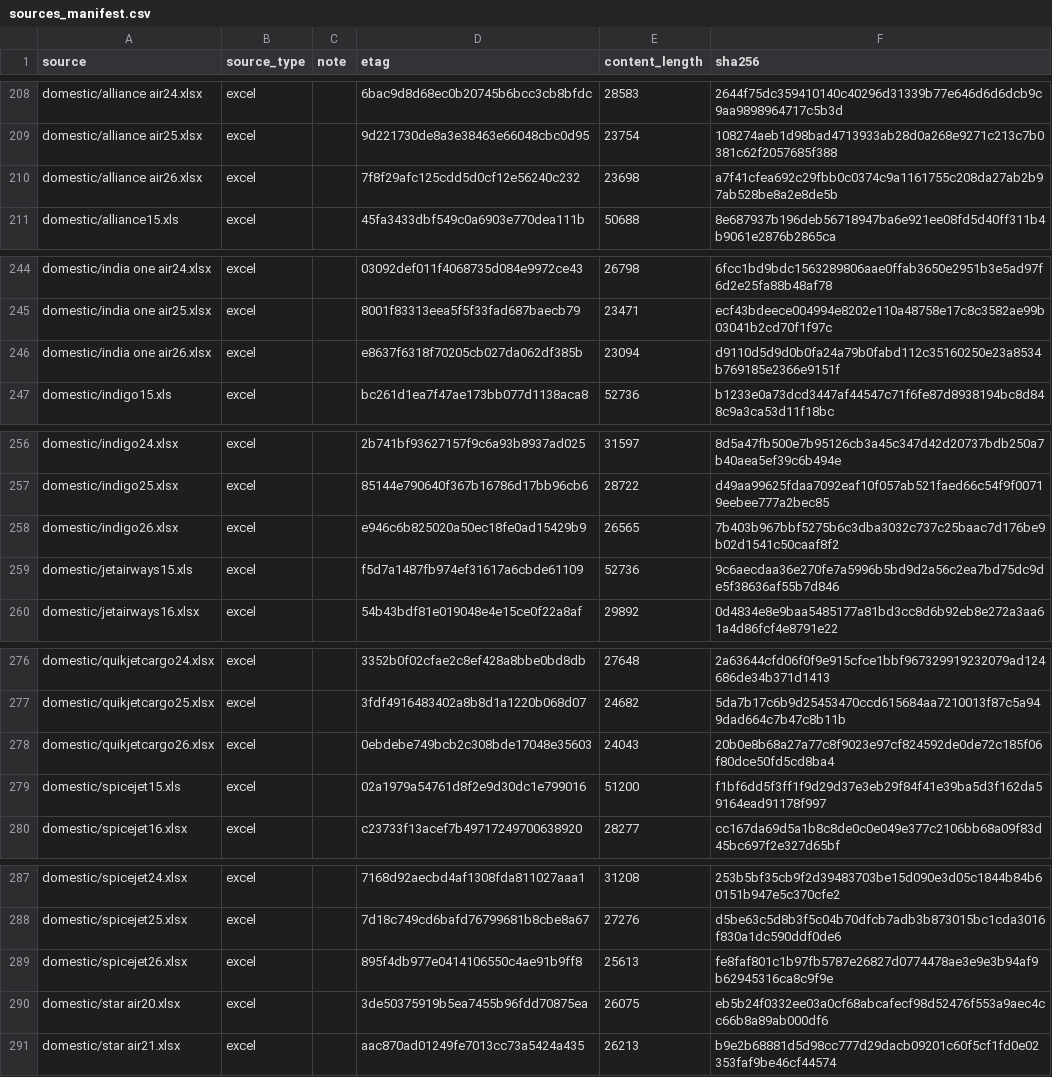
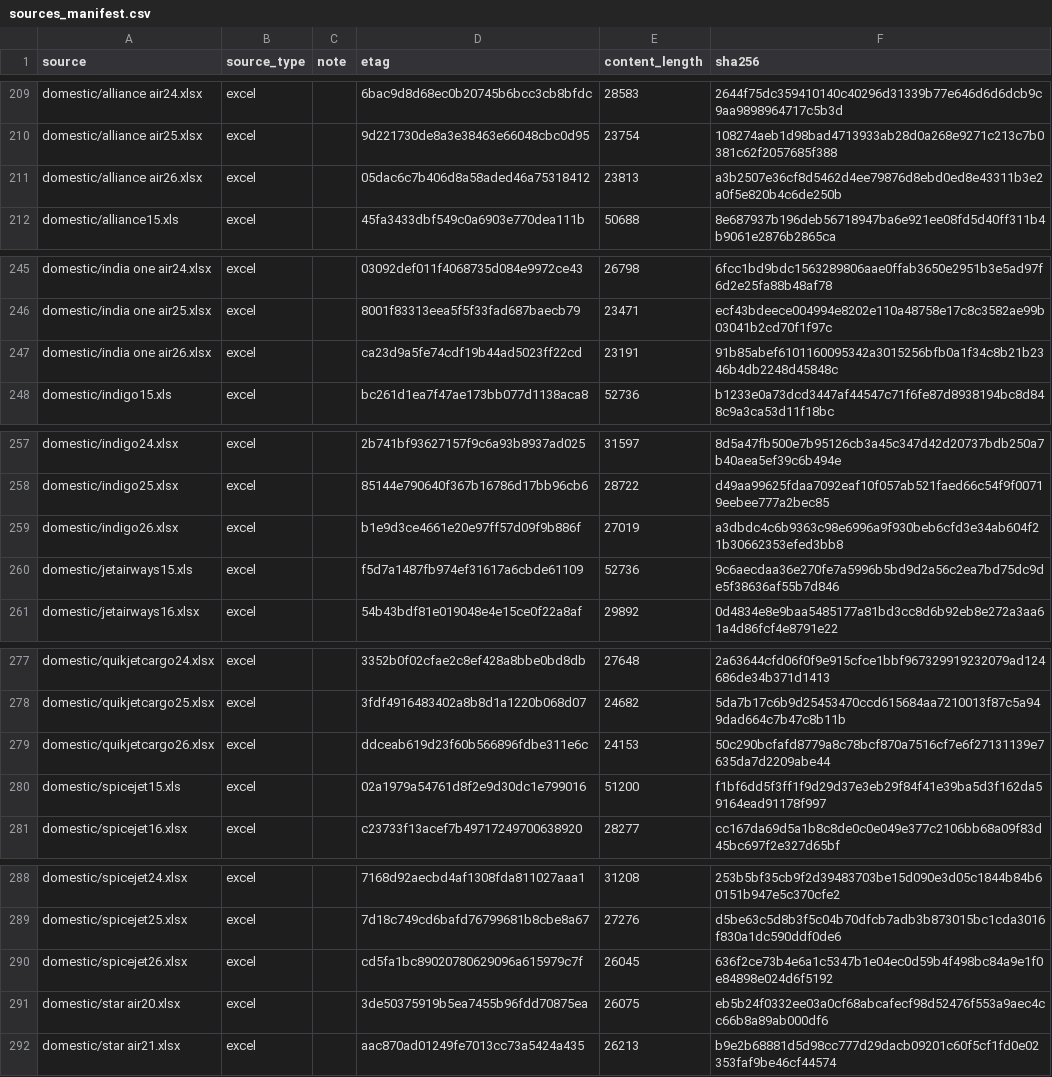
Before and after one commit to mkubicek/india-aviation-stats, a CSV file: data/sources_manifest.csv, drawn as a sheet; only a part is shown, gaps mark what is left out; the diff covers the shown part only.

```diff
--- a/data/sources_manifest.csv
+++ b/data/sources_manifest.csv
@@ -209,3 +210,3 @@ domestic/alliance air24.xlsx,excel,,6bac9d8d68ec0b20745b6bcc3cb8bfdc,28583,2644f
 domestic/alliance air25.xlsx,excel,,9d221730de8a3e38463e66048cbc0d95,23754,108274aeb1d98bad4713933ab28d0a268e9271c213c7b0381c62f2057685f388
-domestic/alliance air26.xlsx,excel,,7f8f29afc125cdd5d0cf12e56240c232,23698,a7f41cfea692c29fbb0c0374c9a1161755c208da27ab2b97ab528be8a2e8de5b
+domestic/alliance air26.xlsx,excel,,05dac6c7b406d8a58aded46a75318412,23813,a3b2507e36cf8d5462d4ee79876d8ebd0ed8e43311b3e2a0f5e820b4c6de250b
 domestic/alliance15.xls,excel,,45fa3433dbf549c0a6903e770dea111b,50688,8e687937b196deb56718947ba6e921ee08fd5d40ff311b4b9061e2876b2865ca
@@ -245,3 +246,3 @@ domestic/india one air24.xlsx,excel,,03092def011f4068735d084e9972ce43,26798,6fcc
 domestic/india one air25.xlsx,excel,,8001f83313eea5f5f33fad687baecb79,23471,ecf43bdeece004994e8202e110a48758e17c8c3582ae99b03041b2cd70f1f97c
-domestic/india one air26.xlsx,excel,,e8637f6318f70205cb027da062df385b,23094,d9110d5d9d0b0fa24a79b0fabd112c35160250e23a8534b769185e2366e9151f
+domestic/india one air26.xlsx,excel,,ca23d9a5fe74cdf19b44ad5023ff22cd,23191,91b85abef6101160095342a3015256bfb0a1f34c8b21b2346b4db2248d45848c
 domestic/indigo15.xls,excel,,bc261d1ea7f47ae173bb077d1138aca8,52736,b1233e0a73dcd3447af44547c71f6fe87d8938194bc8d848c9a3ca53d11f18bc
@@ -257,3 +258,3 @@ domestic/indigo24.xlsx,excel,,2b741bf93627157f9c6a93b8937ad025,31597,8d5a47fb500
 domestic/indigo25.xlsx,excel,,85144e790640f367b16786d17bb96cb6,28722,d49aa99625fdaa7092eaf10f057ab521faed66c54f9f00719eebee777a2bec85
-domestic/indigo26.xlsx,excel,,e946c6b825020a50ec18fe0ad15429b9,26565,7b403b967bbf5275b6c3dba3032c737c25baac7d176be9b02d1541c50caaf8f2
+domestic/indigo26.xlsx,excel,,b1e9d3ce4661e20e97ff57d09f9b886f,27019,a3dbdc4c6b9363c98e6996a9f930beb6cfd3e34ab604f21b30662353efed3bb8
 domestic/jetairways15.xls,excel,,f5d7a1487fb974ef31617a6cbde61109,52736,9c6aecdaa36e270fe7a5996b5bd9d2a56c2ea7bd75dc9de5f38636af55b7d846
@@ -277,3 +278,3 @@ domestic/quikjetcargo24.xlsx,excel,,3352b0f02cfae2c8ef428a8bbe0bd8db,27648,2a636
 domestic/quikjetcargo25.xlsx,excel,,3fdf4916483402a8b8d1a1220b068d07,24682,5da7b17c6b9d25453470ccd615684aa7210013f87c5a949dad664c7b47c8b11b
-domestic/quikjetcargo26.xlsx,excel,,0ebdebe749bcb2c308bde17048e35603,24043,20b0e8b68a27a77c8f9023e97cf824592de0de72c185f06f80dce50fd5cd8ba4
+domestic/quikjetcargo26.xlsx,excel,,ddceab619d23f60b566896fdbe311e6c,24153,50c290bcfafd8779a8c78bcf870a7516cf7e6f27131139e7635da7d2209abe44
 domestic/spicejet15.xls,excel,,02a1979a54761d8f2e9d30dc1e799016,51200,f1bf6dd5f3ff1f9d29d37e3eb29f84f41e39ba5d3f162da59164ead91178f997
@@ -288,3 +289,3 @@ domestic/spicejet24.xlsx,excel,,7168d92aecbd4af1308fda811027aaa1,31208,253b5bf35
 domestic/spicejet25.xlsx,excel,,7d18c749cd6bafd76799681b8cbe8a67,27276,d5be63c5d8b3f5c04b70dfcb7adb3b873015bc1cda3016f830a1dc590ddf0de6
-domestic/spicejet26.xlsx,excel,,895f4db977e0414106550c4ae91b9ff8,25613,fe8faf801c1b97fb5787e26827d0774478ae3e9e3b94af9b62945316ca8c9f9e
+domestic/spicejet26.xlsx,excel,,cd5fa1bc89020780629096a615979c7f,26045,636f2ce73b4e6a1c5347b1e04ec0d59b4f498bc84a9e1f0e84898e024d6f5192
 domestic/star air20.xlsx,excel,,3de50375919b5ea7455b96fdd70875ea,26075,eb5b24f0332ee03a0cf68abcafecf98d52476f553a9aec4cc66b8a89ab000df6
```
Also changed, not shown: 1 added row and 24 edited cells elsewhere in this file, data/processed/airport_monthly.csv, data/processed/carrier_monthly.csv, 30 other files.
